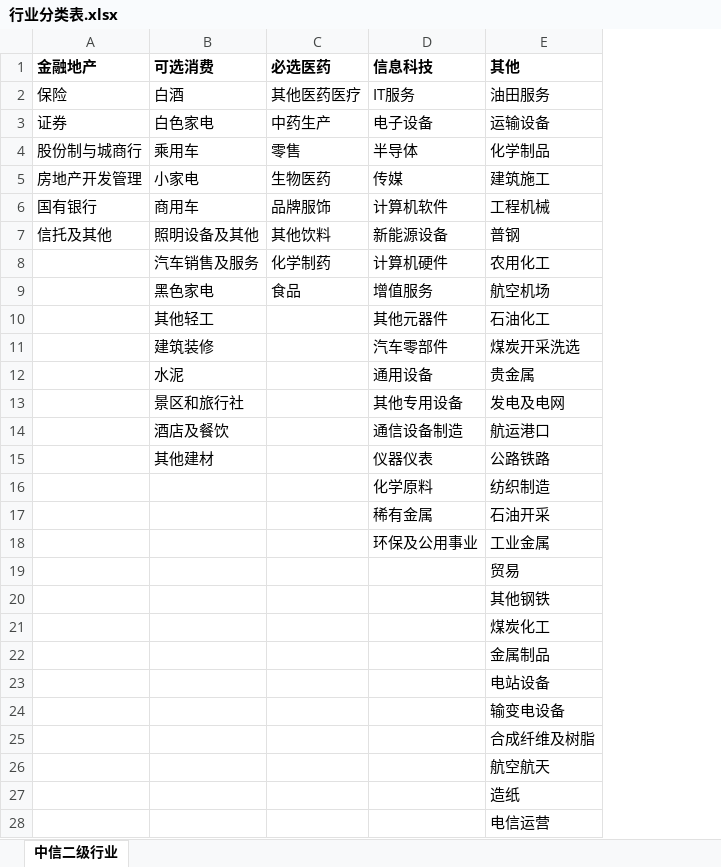
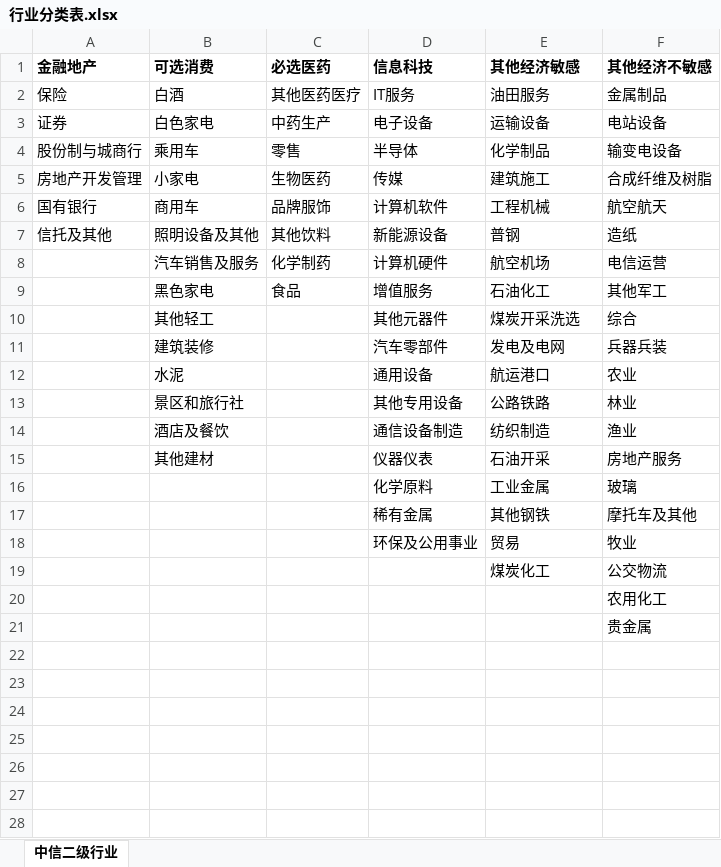
Before and after one commit to sharkwang/FOF-Manager, an Excel workbook: data/行业分类表.xlsx, sheet 中信二级行业, drawn as a sheet; only a part is shown; values as stored, in another font and other column widths than the file's, no borders; removed rows and columns are numbered as before the commit, all else as after; the diff covers the shown part only; the diff names each change by its address in the sheet, - before the commit and + after, or states it on an @@ line.

```diff
--- a/data/行业分类表.xlsx (sheet 中信二级行业)
+++ b/data/行业分类表.xlsx (sheet 中信二级行业)
+column F (其他经济不敏感), rows 2-21: 金属制品 | 电站设备 | 输变电设备 | 合成纤维及树脂 | 航空航天 | 造纸 | 电信运营 | 其他军工 | 综合 | 兵器兵装 | 农业 | 林业 | 渔业 | 房地产服务 | 玻璃 | 摩托车及其他 | 牧业 | 公交物流 | 农用化工 | 贵金属
-E1: 其他
+E1: 其他经济敏感
-E8 (其他经济敏感): 农用化工
+E8 (其他经济敏感): 航空机场
-E9 (其他经济敏感): 航空机场
+E9 (其他经济敏感): 石油化工
-E10 (其他经济敏感): 石油化工
+E10 (其他经济敏感): 煤炭开采洗选
-E11 (其他经济敏感): 煤炭开采洗选
+E11 (其他经济敏感): 发电及电网
-E12 (其他经济敏感): 贵金属
+E12 (其他经济敏感): 航运港口
-E13 (其他经济敏感): 发电及电网
+E13 (其他经济敏感): 公路铁路
-E14 (其他经济敏感): 航运港口
+E14 (其他经济敏感): 纺织制造
-E15 (其他经济敏感): 公路铁路
+E15 (其他经济敏感): 石油开采
-E16 (其他经济敏感): 纺织制造
+E16 (其他经济敏感): 工业金属
-E17 (其他经济敏感): 石油开采
+E17 (其他经济敏感): 其他钢铁
-E18 (其他经济敏感): 工业金属
+E18 (其他经济敏感): 贸易
-row 19:  |  |  |  | 贸易
-row 20:  |  |  |  | 其他钢铁
-E20 (其他经济敏感): 金属制品
+E20 (其他经济敏感): (empty)
-E21 (其他经济敏感): 电站设备
+E21 (其他经济敏感): (empty)
-row 24:  |  |  |  | 输变电设备
-row 25:  |  |  |  | 合成纤维及树脂
-row 26:  |  |  |  | 航空航天
-row 27:  |  |  |  | 造纸
-row 28:  |  |  |  | 电信运营
```
Also changed, not shown: 11 removed rows elsewhere in this sheet, data/全部A股上市公司所属行业.xlsx, data/股票型基金行业分类.xlsx, 3 other files.
